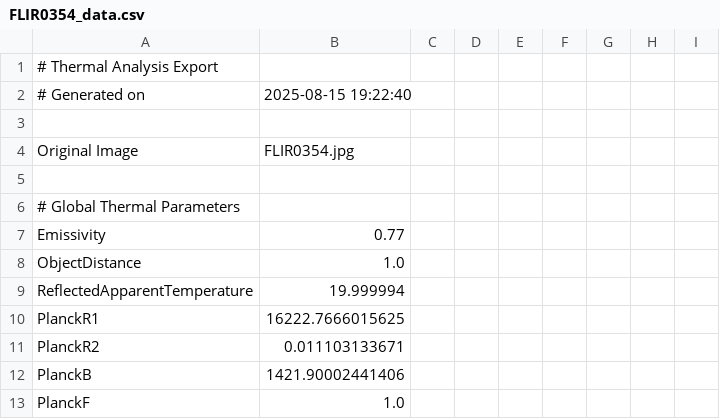
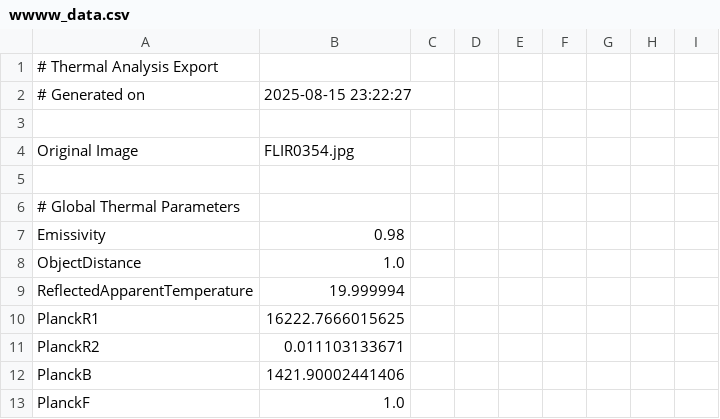
Before and after one commit to grazianoEnzoMarchesani/Warmish, a CSV file: exemple img/export test/wwww_data.csv (was exemple img/export test/FLIR0354_data.csv), drawn as a sheet; only a part is shown; the diff covers the shown part only.

```diff
--- a/exemple img/export test/FLIR0354_data.csv
+++ b/exemple img/export test/wwww_data.csv
@@ -1,3 +1,3 @@
 # Thermal Analysis Export
-# Generated on,2025-08-15 19:22:40
+# Generated on,2025-08-15 23:22:27
 
@@ -6,3 +6,3 @@ Original Image,FLIR0354.jpg
 # Global Thermal Parameters
-Emissivity,0.77
+Emissivity,0.98
 ObjectDistance,1.0
```
Also changed, not shown: 3 added rows, 8 removed rows and 7 edited cells elsewhere in this file, exemple img/export test/aaa_data.csv, exemple img/export test/jjj_data.csv, 31 other files.
